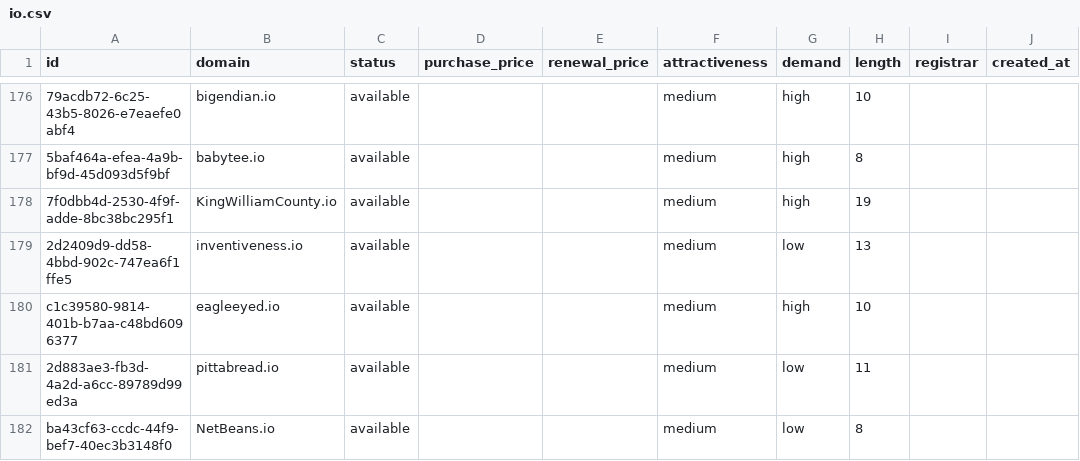
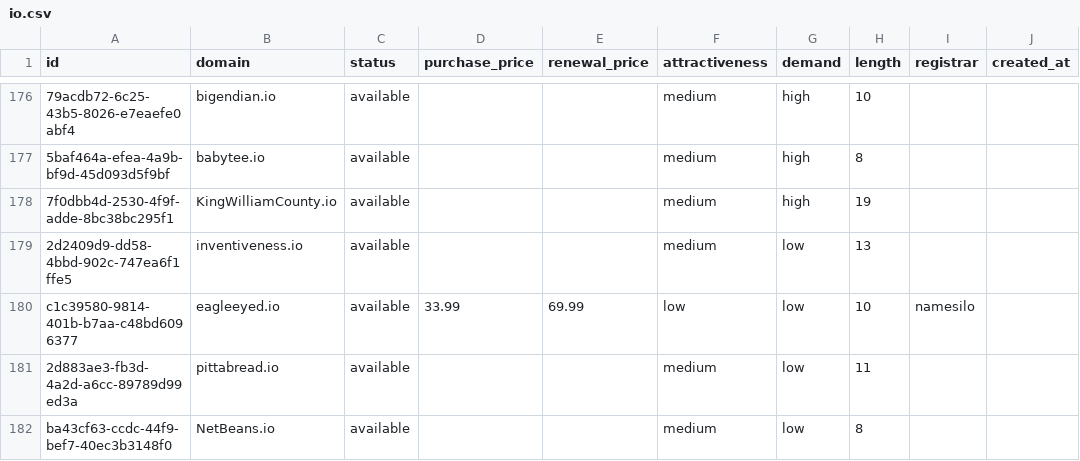
Before and after one commit to UniqueDomains/io-oneword-domains, a CSV file: io.csv, drawn as a sheet; only a part is shown, gaps mark what is left out; the diff names each change by its address in the sheet, - before the commit and + after, or states it on an @@ line.

Commit message:
Domains update

```diff
--- a/io.csv
+++ b/io.csv
-D180 (purchase_price): (empty)
+D180 (purchase_price): 33.99
-E180 (renewal_price): (empty)
+E180 (renewal_price): 69.99
-F180 (attractiveness): medium
+F180 (attractiveness): low
-G180 (demand): high
+G180 (demand): low
-I180 (registrar): (empty)
+I180 (registrar): namesilo
```
Also changed, not shown: 4 other files.
